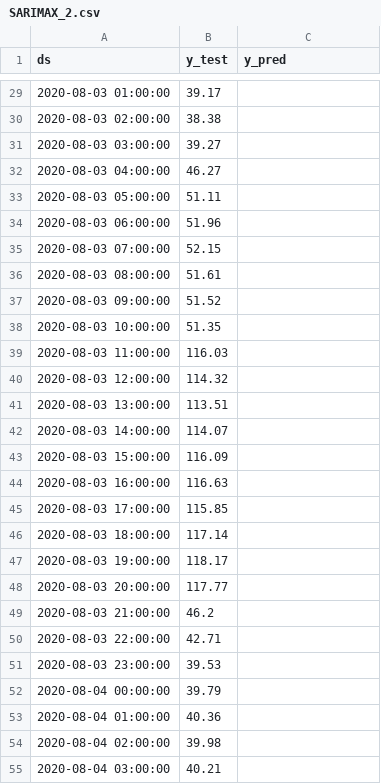
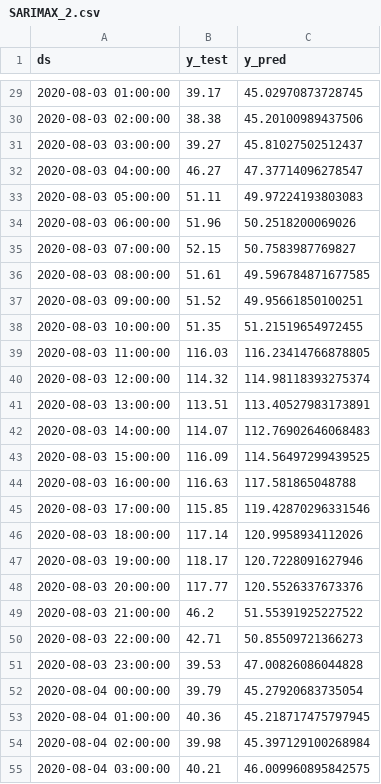
Before and after one commit to JoelDela/TFM-Master_Data_Science_Kschool, a CSV file: Visualization/SARIMAX_2.csv, drawn as a sheet; only a part is shown, gaps mark what is left out; the diff covers the shown part only.

```diff
--- a/Visualization/SARIMAX_2.csv
+++ b/Visualization/SARIMAX_2.csv
@@ -29,27 +29,27 @@ ds,y_test,y_pred
-2020-08-03 01:00:00,39.17,
-2020-08-03 02:00:00,38.38,
-2020-08-03 03:00:00,39.27,
-2020-08-03 04:00:00,46.27,
-2020-08-03 05:00:00,51.11,
-2020-08-03 06:00:00,51.96,
-2020-08-03 07:00:00,52.15,
-2020-08-03 08:00:00,51.61,
-2020-08-03 09:00:00,51.52,
-2020-08-03 10:00:00,51.35,
-2020-08-03 11:00:00,116.03,
-2020-08-03 12:00:00,114.32,
-2020-08-03 13:00:00,113.51,
-2020-08-03 14:00:00,114.07,
-2020-08-03 15:00:00,116.09,
-2020-08-03 16:00:00,116.63,
-2020-08-03 17:00:00,115.85,
-2020-08-03 18:00:00,117.14,
-2020-08-03 19:00:00,118.17,
-2020-08-03 20:00:00,117.77,
-2020-08-03 21:00:00,46.2,
-2020-08-03 22:00:00,42.71,
-2020-08-03 23:00:00,39.53,
-2020-08-04 00:00:00,39.79,
-2020-08-04 01:00:00,40.36,
-2020-08-04 02:00:00,39.98,
-2020-08-04 03:00:00,40.21,
+2020-08-03 01:00:00,39.17,45.02970873728745
+2020-08-03 02:00:00,38.38,45.20100989437506
+2020-08-03 03:00:00,39.27,45.81027502512437
+2020-08-03 04:00:00,46.27,47.37714096278547
+2020-08-03 05:00:00,51.11,49.97224193803083
+2020-08-03 06:00:00,51.96,50.2518200069026
+2020-08-03 07:00:00,52.15,50.7583987769827
+2020-08-03 08:00:00,51.61,49.596784871677585
+2020-08-03 09:00:00,51.52,49.95661850100251
+2020-08-03 10:00:00,51.35,51.21519654972455
+2020-08-03 11:00:00,116.03,116.23414766878805
+2020-08-03 12:00:00,114.32,114.98118393275374
+2020-08-03 13:00:00,113.51,113.40527983173891
+2020-08-03 14:00:00,114.07,112.76902646068483
+2020-08-03 15:00:00,116.09,114.56497299439525
+2020-08-03 16:00:00,116.63,117.581865048788
+2020-08-03 17:00:00,115.85,119.42870296331546
+2020-08-03 18:00:00,117.14,120.9958934112026
+2020-08-03 19:00:00,118.17,120.7228091627946
+2020-08-03 20:00:00,117.77,120.5526337673376
+2020-08-03 21:00:00,46.2,51.55391925227522
+2020-08-03 22:00:00,42.71,50.85509721366273
+2020-08-03 23:00:00,39.53,47.00826086044828
+2020-08-04 00:00:00,39.79,45.27920683735054
+2020-08-04 01:00:00,40.36,45.218717475797945
+2020-08-04 02:00:00,39.98,45.397129100268984
+2020-08-04 03:00:00,40.21,46.009960895842575
```
Also changed, not shown: 141 edited cells elsewhere in this file, Visualization/Faceboo_prophet.csv, Visualization/Neural_network_time_series_1_LSTM.csv, 13 other files.
